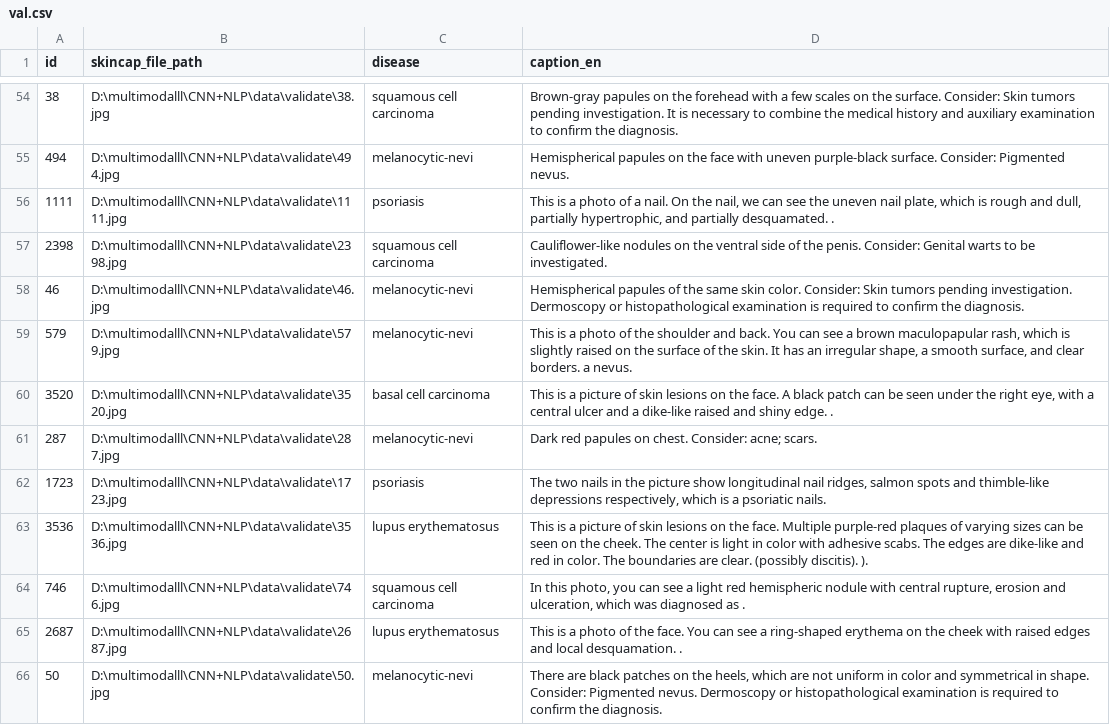
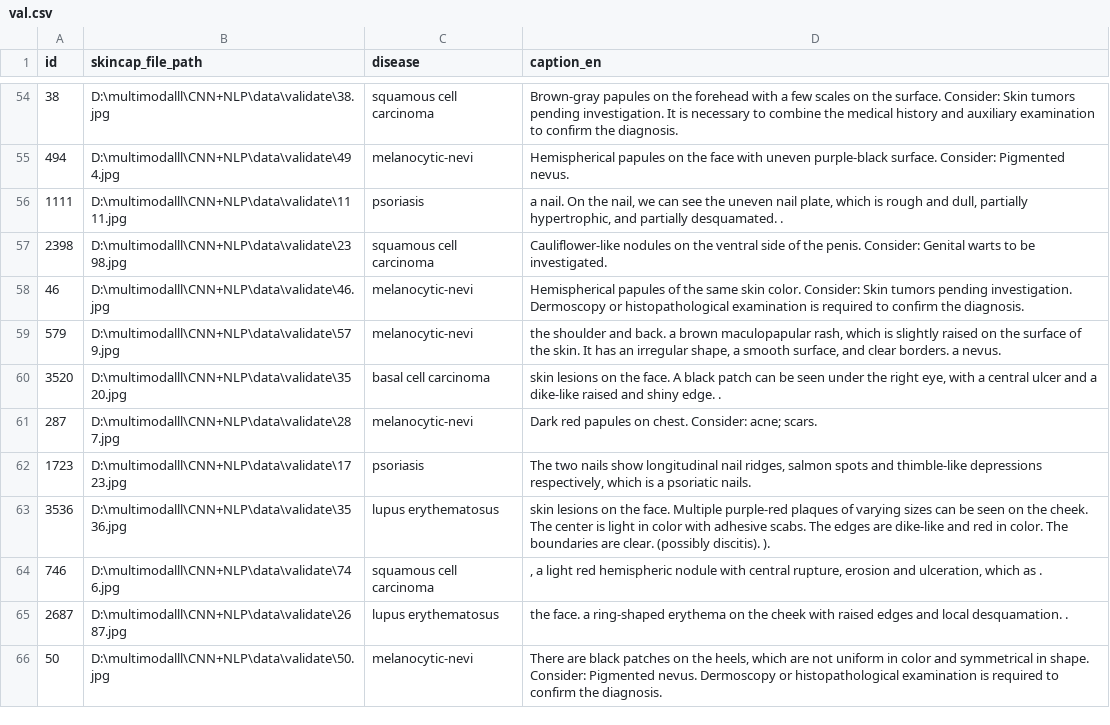
Before and after one commit to oriqqqqqqat/AI-model-CNN-NLPver2, a CSV file: val.csv, drawn as a sheet; only a part is shown, gaps mark what is left out; the diff covers the shown part only.

```diff
--- a/val.csv
+++ b/val.csv
@@ -55,12 +55,12 @@ id,skincap_file_path,disease,caption_en
 494,D:\multimodalll\CNN+NLP\data\validate\494.jpg,melanocytic-nevi,Hemispherical papules on the face with uneven purple-black surface. Consider: Pigmented nevus.
-1111,D:\multimodalll\CNN+NLP\data\validate\1111.jpg,psoriasis,"This is a photo of a nail. On the nail, we can see the uneven nail plate, which is rough and dull, partially hypertrophic, and partially desquamated.  ."
+1111,D:\multimodalll\CNN+NLP\data\validate\1111.jpg,psoriasis," a nail. On the nail, we can see the uneven nail plate, which is rough and dull, partially hypertrophic, and partially desquamated.  ."
 2398,D:\multimodalll\CNN+NLP\data\validate\2398.jpg,squamous cell carcinoma,Cauliflower-like nodules on the ventral side of the penis. Consider: Genital warts to be investigated.
 46,D:\multimodalll\CNN+NLP\data\validate\46.jpg,melanocytic-nevi,Hemispherical papules of the same skin color. Consider: Skin tumors pending investigation. Dermoscopy or histopathological examination is required to confirm the diagnosis.
-579,D:\multimodalll\CNN+NLP\data\validate\579.jpg,melanocytic-nevi,"This is a photo of the shoulder and back. You can see a brown maculopapular rash, which is slightly raised on the surface of the skin. It has an irregular shape, a smooth surface, and clear borders.  a  nevus."
-3520,D:\multimodalll\CNN+NLP\data\validate\3520.jpg,basal cell carcinoma,"This is a picture of skin lesions on the face. A black patch can be seen under the right eye, with a central ulcer and a dike-like raised and shiny edge.  ."
+579,D:\multimodalll\CNN+NLP\data\validate\579.jpg,melanocytic-nevi," the shoulder and back.  a brown maculopapular rash, which is slightly raised on the surface of the skin. It has an irregular shape, a smooth surface, and clear borders.  a  nevus."
+3520,D:\multimodalll\CNN+NLP\data\validate\3520.jpg,basal cell carcinoma," skin lesions on the face. A black patch can be seen under the right eye, with a central ulcer and a dike-like raised and shiny edge.  ."
 287,D:\multimodalll\CNN+NLP\data\validate\287.jpg,melanocytic-nevi,Dark red papules on chest. Consider: acne; scars.
-1723,D:\multimodalll\CNN+NLP\data\validate\1723.jpg,psoriasis,"The two nails in the picture show longitudinal nail ridges, salmon spots and thimble-like depressions respectively, which is a  psoriatic nails."
-3536,D:\multimodalll\CNN+NLP\data\validate\3536.jpg,lupus erythematosus,This is a picture of skin lesions on the face. Multiple purple-red plaques of varying sizes can be seen on the cheek. The center is light in color with adhesive scabs. The edges are dike-like and red in color. The boundaries are clear.   (possibly discitis). ).
-746,D:\multimodalll\CNN+NLP\data\validate\746.jpg,squamous cell carcinoma,"In this photo, you can see a light red hemispheric nodule with central rupture, erosion and ulceration, which was diagnosed as ."
-2687,D:\multimodalll\CNN+NLP\data\validate\2687.jpg,lupus erythematosus,This is a photo of the face. You can see a ring-shaped erythema on the cheek with raised edges and local desquamation.  .
+1723,D:\multimodalll\CNN+NLP\data\validate\1723.jpg,psoriasis,"The two nails  show longitudinal nail ridges, salmon spots and thimble-like depressions respectively, which is a  psoriatic nails."
+3536,D:\multimodalll\CNN+NLP\data\validate\3536.jpg,lupus erythematosus, skin lesions on the face. Multiple purple-red plaques of varying sizes can be seen on the cheek. The center is light in color with adhesive scabs. The edges are dike-like and red in color. The boundaries are clear.   (possibly discitis). ).
+746,D:\multimodalll\CNN+NLP\data\validate\746.jpg,squamous cell carcinoma,",  a light red hemispheric nodule with central rupture, erosion and ulceration, which  as ."
+2687,D:\multimodalll\CNN+NLP\data\validate\2687.jpg,lupus erythematosus, the face.  a ring-shaped erythema on the cheek with raised edges and local desquamation.  .
 50,D:\multimodalll\CNN+NLP\data\validate\50.jpg,melanocytic-nevi,"There are black patches on the heels, which are not uniform in color and symmetrical in shape. Consider: Pigmented nevus. Dermoscopy or histopathological examination is required to confirm the diagnosis."
```
Also changed, not shown: 47 edited cells elsewhere in this file, test.csv, train.csv.
